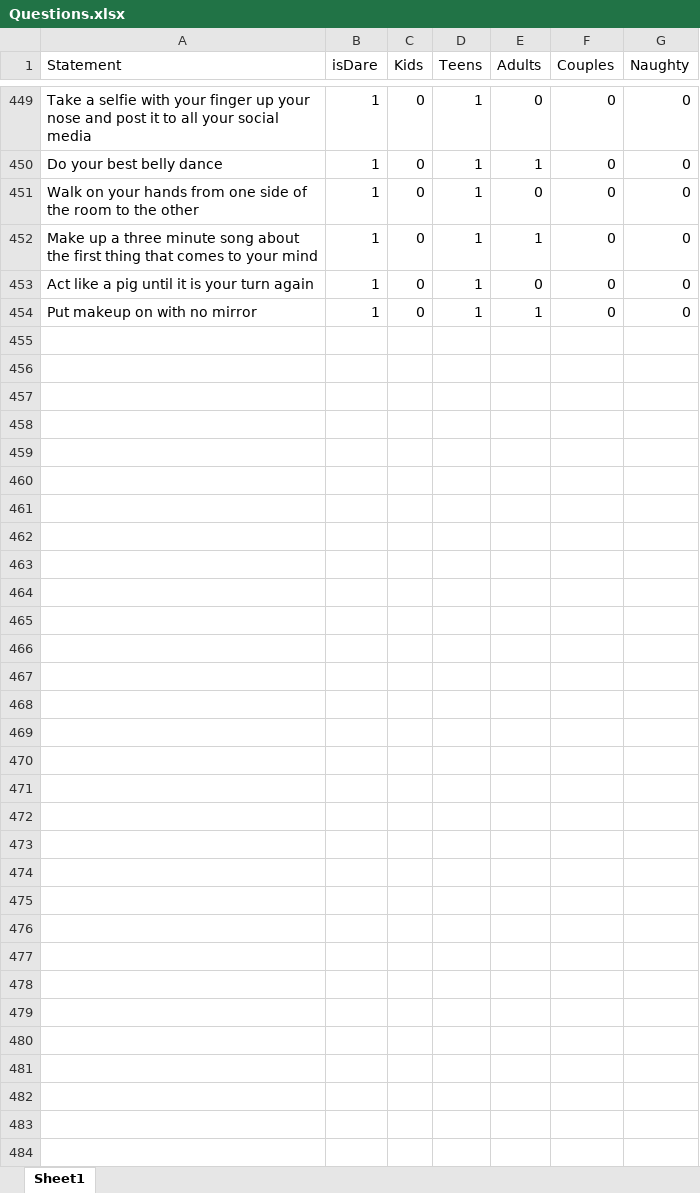
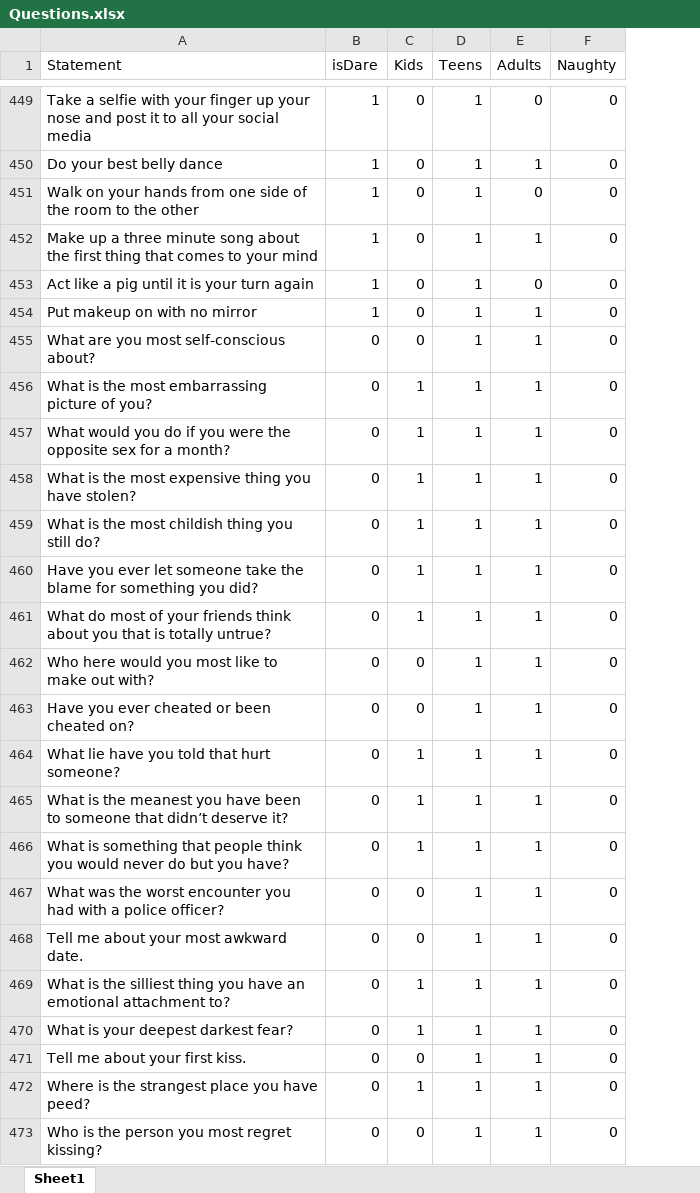
Before and after one commit to rebeccaansems/Truth-or-Dare-Game, an Excel workbook: Assets/Questions/Questions.xlsx, sheet Sheet1, drawn as a sheet; only a part is shown, gaps mark what is left out; values as stored, in another font and other column widths than the file's, no borders; table styles not drawn; removed rows and columns are numbered as before the commit, all else as after; the diff covers the shown part only; the diff names each change by its address in the sheet, - before the commit and + after, or states it on an @@ line.

Commit message:
Added more questions and naughty mode also has nice questions

```diff
--- a/Assets/Questions/Questions.xlsx (sheet Sheet1)
+++ b/Assets/Questions/Questions.xlsx (sheet Sheet1)
-column F (Couples), rows 449-454: all 0
+row 455: What are you most self-conscious about? | 0 | 0 | 1 | 1 | 0
+row 456: What is the most embarrassing picture of you? | 0 | 1 | 1 | 1 | 0
+row 457: What would you do if you were the opposite sex for a month? | 0 | 1 | 1 | 1 | 0
+row 458: What is the most expensive thing you have stolen? | 0 | 1 | 1 | 1 | 0
+row 459: What is the most childish thing you still do? | 0 | 1 | 1 | 1 | 0
+row 460: Have you ever let someone take the blame for something you did? | 0 | 1 | 1 | 1 | 0
+row 461: What do most of your friends think about you that is totally untrue? | 0 | 1 | 1 | 1 | 0
+row 462: Who here would you most like to make out with? | 0 | 0 | 1 | 1 | 0
+row 463: Have you ever cheated or been cheated on? | 0 | 0 | 1 | 1 | 0
+row 464: What lie have you told that hurt someone? | 0 | 1 | 1 | 1 | 0
+row 465: What is the meanest you have been to someone that didn’t deserve it? | 0 | 1 | 1 | 1 | 0
+row 466: What is something that people think you would never do but you have? | 0 | 1 | 1 | 1 | 0
+row 467: What was the worst encounter you had with a police officer? | 0 | 0 | 1 | 1 | 0
+row 468: Tell me about your most awkward date. | 0 | 0 | 1 | 1 | 0
+row 469: What is the silliest thing you have an emotional attachment to? | 0 | 1 | 1 | 1 | 0
+row 470: What is your deepest darkest fear? | 0 | 1 | 1 | 1 | 0
+row 471: Tell me about your first kiss. | 0 | 0 | 1 | 1 | 0
+row 472: Where is the strangest place you have peed? | 0 | 1 | 1 | 1 | 0
+row 473: Who is the person you most regret kissing? | 0 | 0 | 1 | 1 | 0
```
Also changed, not shown: 180 added rows elsewhere in this sheet, 9 other files.
